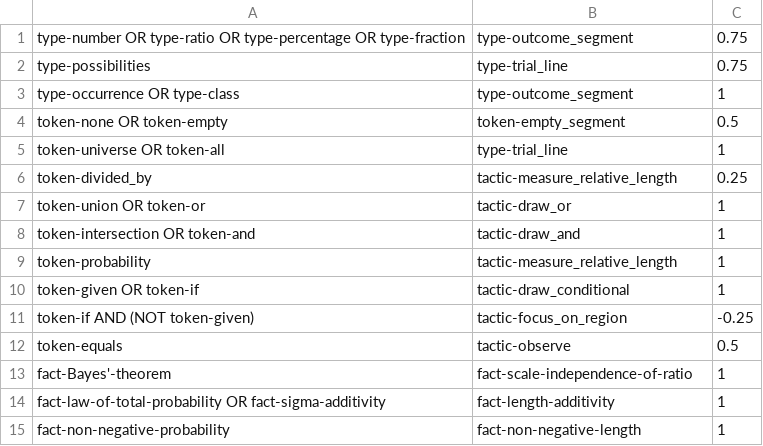
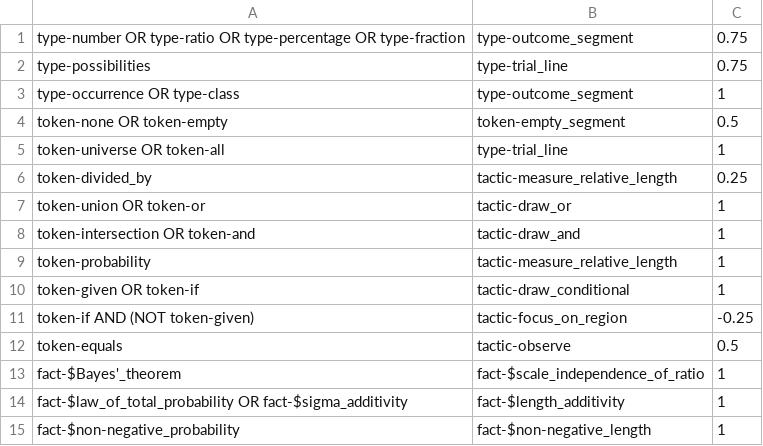
Before and after one commit to rep2rep/robin, a CSV file: src/strategies/tables/correspondences_natlang_1dimps.csv, drawn as a sheet.

```diff
--- a/src/strategies/tables/correspondences_natlang_1dimps.csv
+++ b/src/strategies/tables/correspondences_natlang_1dimps.csv
@@ -12,4 +12,4 @@ token-if AND (NOT token-given),tactic-focus_on_region,-0.25
 token-equals,tactic-observe,0.5
-fact-Bayes'-theorem,fact-scale-independence-of-ratio,1
-fact-law-of-total-probability OR fact-sigma-additivity,fact-length-additivity,1
-fact-non-negative-probability,fact-non-negative-length,1
+fact-$Bayes'_theorem,fact-$scale_independence_of_ratio,1
+fact-$law_of_total_probability OR fact-$sigma_additivity,fact-$length_additivity,1
+fact-$non-negative_probability,fact-$non-negative_length,1
```
Also changed, not shown: src/strategies/tables/Q_table_intsum_dots.csv, src/strategies/tables/Q_table_intsum_graphs.csv, 20 other files.
